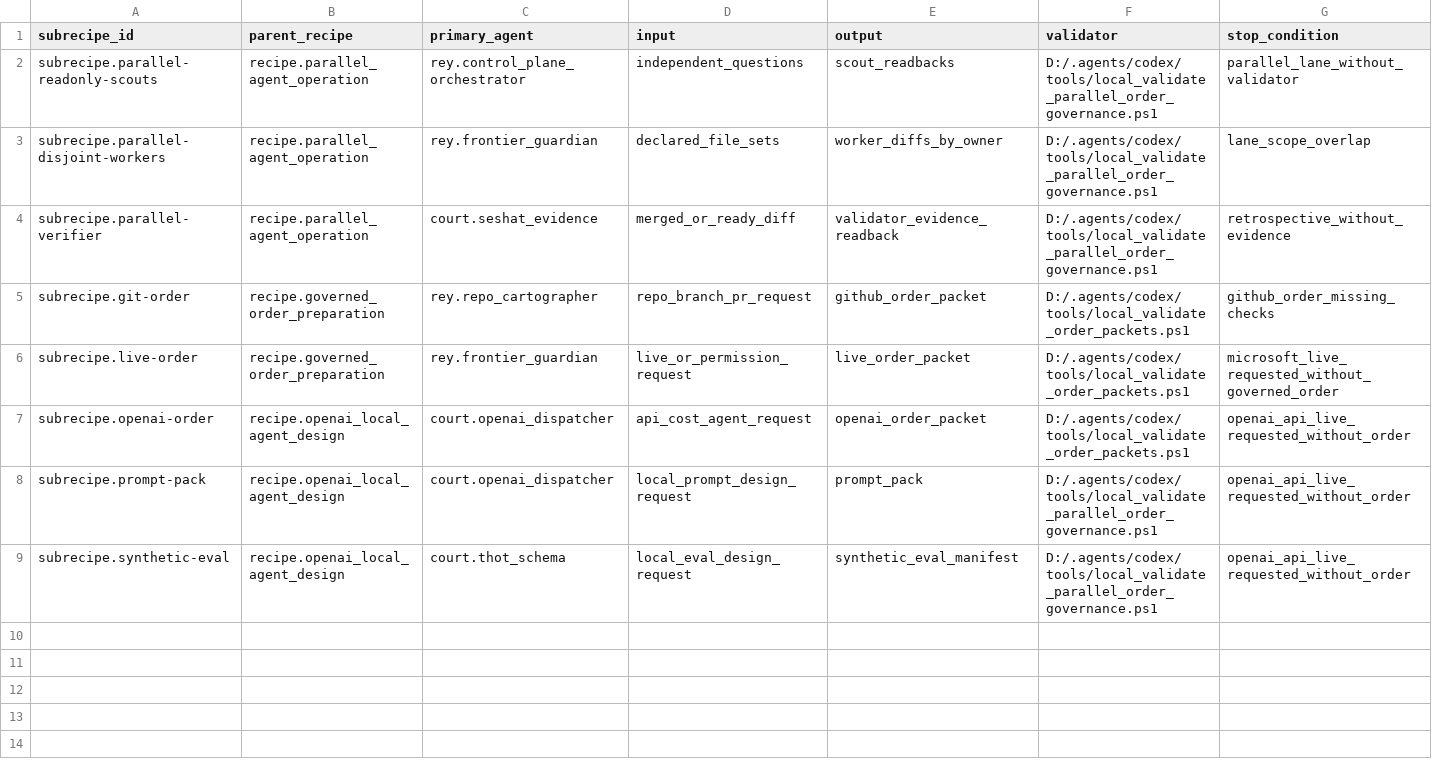
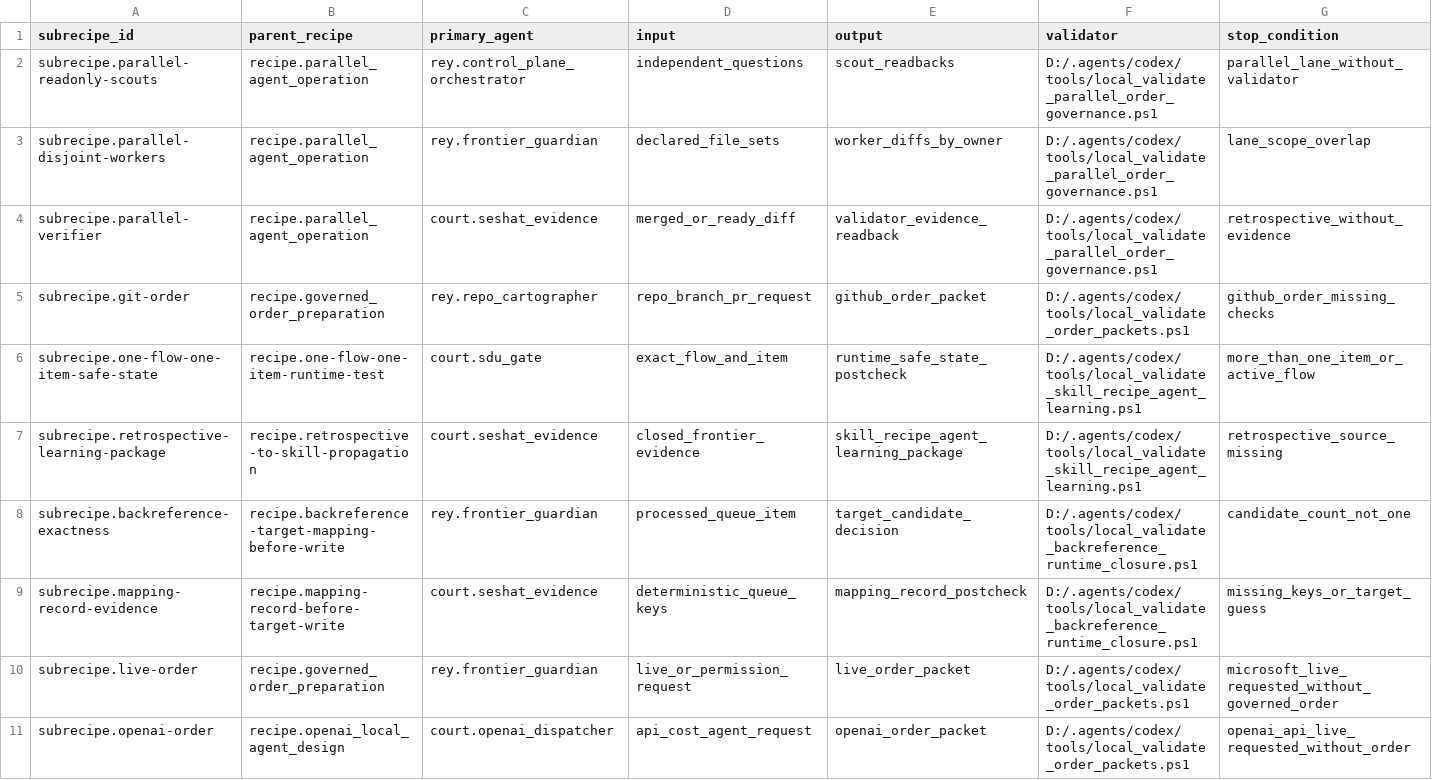
Before and after one commit to universo-rey/cabina-universal-d, a CSV file: .agents/codex/recipes/SUBRECIPE_INDEX.csv, drawn as a sheet; only a part is shown; the shorter side is filled out with more unchanged rows; the diff names each change by its address in the sheet, - before the commit and + after, or states it on an @@ line.

Commit message:
feat(recipes): add retrospective runtime recipes

```diff
--- a/.agents/codex/recipes/SUBRECIPE_INDEX.csv
+++ b/.agents/codex/recipes/SUBRECIPE_INDEX.csv
+row 6: subrecipe.one-flow-one-item-safe-state | recipe.one-flow-one-item-runtime-test | court.sdu_gate | exact_flow_and_item | runtime_safe_state_postcheck | D:/.agents/codex/tools/local_validate_skill_recipe_agent_learning.ps1 | more_than_one_item_or_active_flow
+row 7: subrecipe.retrospective-learning-package | recipe.retrospective-to-skill-propagation | court.seshat_evidence | closed_frontier_evidence | skill_recipe_agent_learning_package | D:/.agents/codex/tools/local_validate_skill_recipe_agent_learning.ps1 | retrospective_source_missing
+row 8: subrecipe.backreference-exactness | recipe.backreference-target-mapping-before-write | rey.frontier_guardian | processed_queue_item | target_candidate_decision | D:/.agents/codex/tools/local_validate_backreference_runtime_closure.ps1 | candidate_count_not_one
+row 9: subrecipe.mapping-record-evidence | recipe.mapping-record-before-target-write | court.seshat_evidence | deterministic_queue_keys | mapping_record_postcheck | D:/.agents/codex/tools/local_validate_backreference_runtime_closure.ps1 | missing_keys_or_target_guess
```
Also changed, not shown: .agents/codex/recipes/RECIPE_INDEX.csv, 6 other files.
